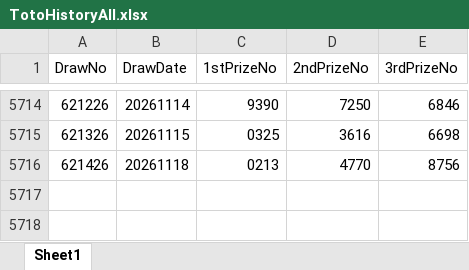
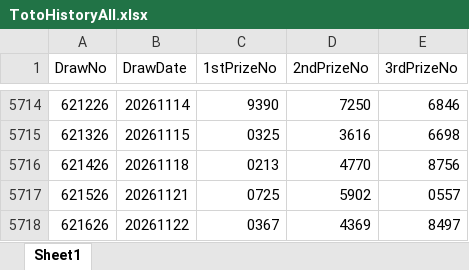
Before and after one commit to wazley-hub/toto-predictor-lite, an Excel workbook: TotoHistoryAll.xlsx, sheet Sheet1, drawn as a sheet; only a part is shown, gaps mark what is left out; values as stored, in another font and other column widths than the file's, no borders; the diff names each change by its address in the sheet, - before the commit and + after, or states it on an @@ line.

```diff
--- a/TotoHistoryAll.xlsx (sheet Sheet1)
+++ b/TotoHistoryAll.xlsx (sheet Sheet1)
+row 5717: 621526 | 20261121 | 0725 | 5902 | 0557
+row 5718: 621626 | 20261122 | 0367 | 4369 | 8497
```
Also changed, not shown: TotoFullResult.xlsx.
